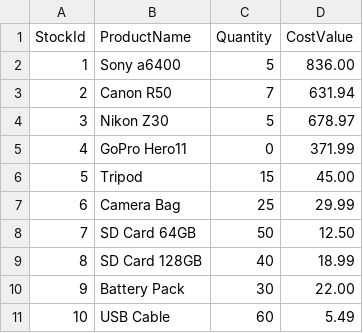
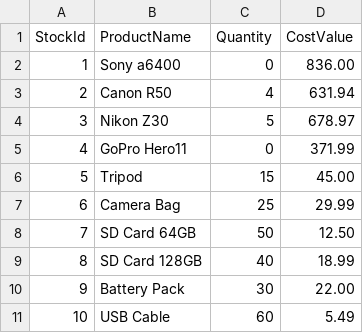
Before and after one commit to Deekayee/5092-Dmytro-Rui-Project, a CSV file: stockList.csv, drawn as a sheet.

```diff
--- a/stockList.csv
+++ b/stockList.csv
@@ -1,4 +1,4 @@
 StockId,ProductName,Quantity,CostValue
-1,Sony a6400,5,836.00
-2,Canon R50,7,631.94
+1,Sony a6400,0,836.00
+2,Canon R50,4,631.94
 3,Nikon Z30,5,678.97
```
Also changed, not shown: 2 other files.
